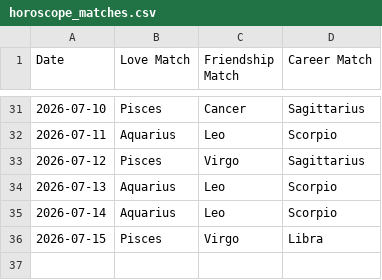
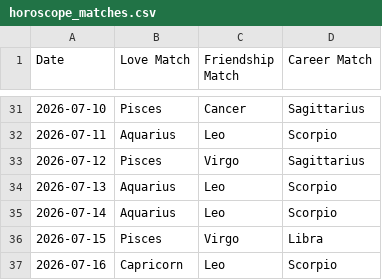
Before and after one commit to alifiaganjaraharja/daily-horoscope-scraper, a CSV file: horoscope_matches.csv, drawn as a sheet; only a part is shown, gaps mark what is left out; the diff names each change by its address in the sheet, - before the commit and + after, or states it on an @@ line.

```diff
--- a/horoscope_matches.csv
+++ b/horoscope_matches.csv
+row 37: 2026-07-16 | Capricorn | Leo | Scorpio
```
